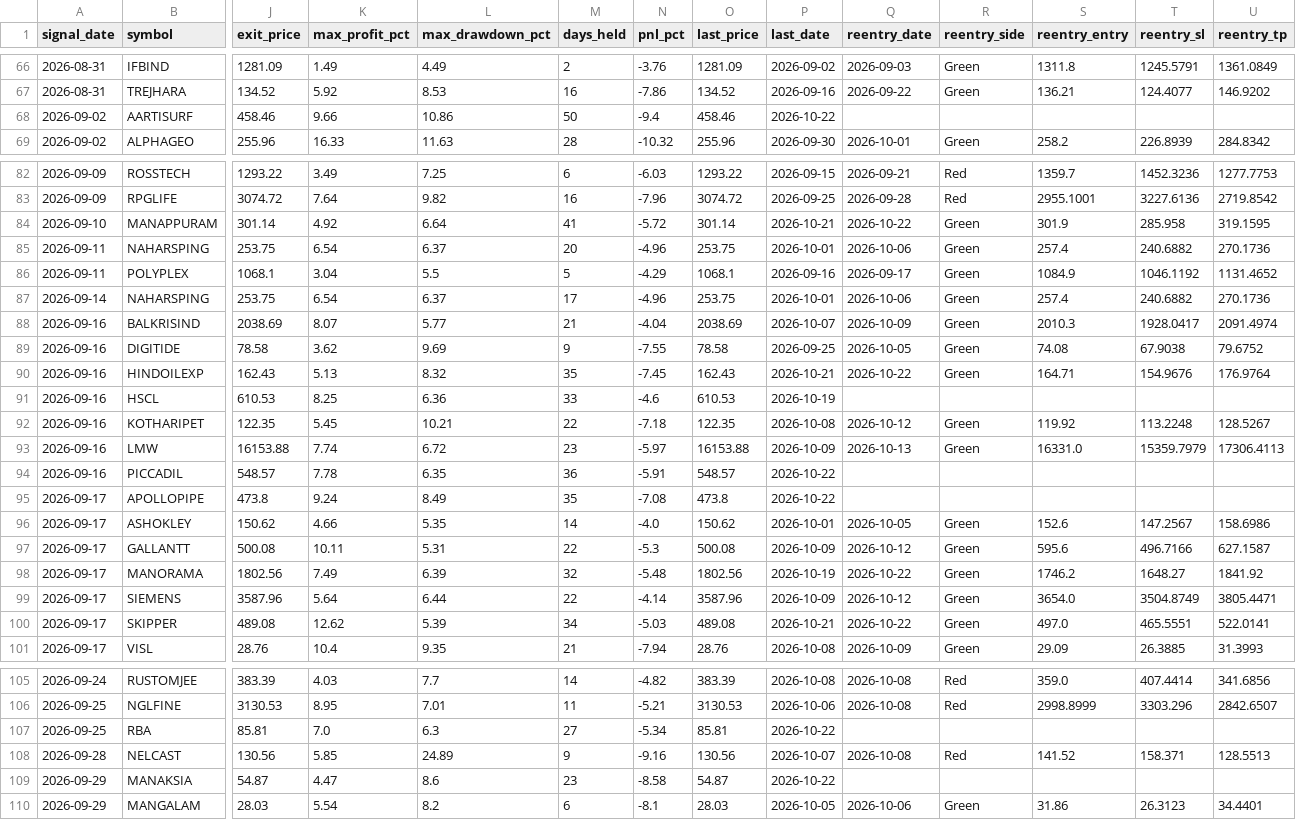
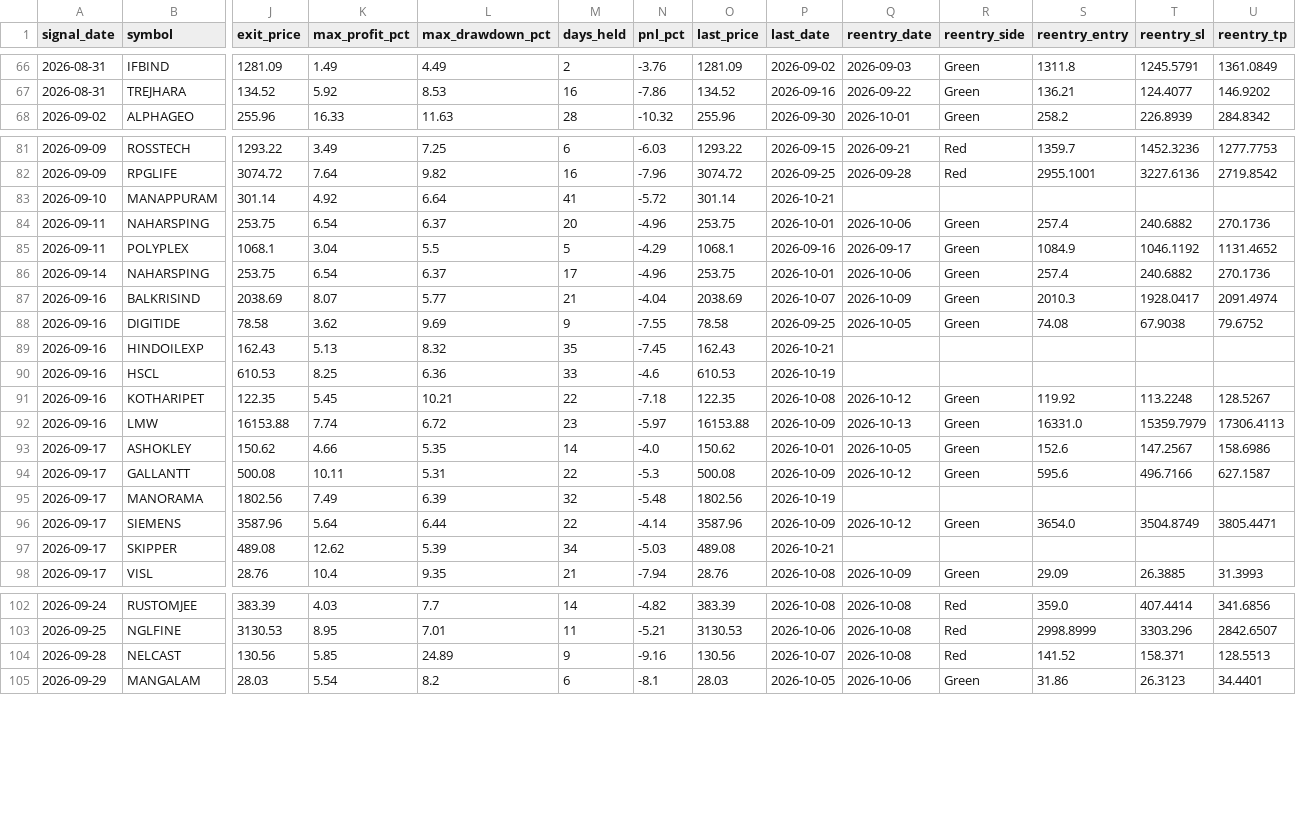
Before and after one commit to faizjio7011-code/checking-trade-signals, a CSV file: report_in/sl_hit.csv, drawn as a sheet; only a part is shown, gaps mark what is left out; removed rows and columns are numbered as before the commit, all else as after; rows hold the shown columns only; the diff covers the shown part only; the diff names each change by its address in the sheet, - before the commit and + after, or states it on an @@ line.

```diff
--- a/report_in/sl_hit.csv
+++ b/report_in/sl_hit.csv
-row 68: 2026-09-02 | AARTISURF | 458.46 | 9.66 | 10.86 | 50 | -9.4 | 458.46 | 2026-10-22
-Q83 (reentry_date): 2026-10-22
+Q83 (reentry_date): (empty)
-R83 (reentry_side): Green
+R83 (reentry_side): (empty)
-S83 (reentry_entry): 301.9
+S83 (reentry_entry): (empty)
-T83 (reentry_sl): 285.958
+T83 (reentry_sl): (empty)
-U83 (reentry_tp): 319.1595
+U83 (reentry_tp): (empty)
-Q89 (reentry_date): 2026-10-22
+Q89 (reentry_date): (empty)
-R89 (reentry_side): Green
+R89 (reentry_side): (empty)
-S89 (reentry_entry): 164.71
+S89 (reentry_entry): (empty)
-T89 (reentry_sl): 154.9676
+T89 (reentry_sl): (empty)
-U89 (reentry_tp): 176.9764
+U89 (reentry_tp): (empty)
-row 94: 2026-09-16 | PICCADIL | 548.57 | 7.78 | 6.35 | 36 | -5.91 | 548.57 | 2026-10-22
-row 95: 2026-09-17 | APOLLOPIPE | 473.8 | 9.24 | 8.49 | 35 | -7.08 | 473.8 | 2026-10-22
-Q95 (reentry_date): 2026-10-22
+Q95 (reentry_date): (empty)
-R95 (reentry_side): Green
+R95 (reentry_side): (empty)
-S95 (reentry_entry): 1746.2
+S95 (reentry_entry): (empty)
-T95 (reentry_sl): 1648.27
+T95 (reentry_sl): (empty)
-U95 (reentry_tp): 1841.92
+U95 (reentry_tp): (empty)
-Q97 (reentry_date): 2026-10-22
+Q97 (reentry_date): (empty)
-R97 (reentry_side): Green
+R97 (reentry_side): (empty)
-S97 (reentry_entry): 497.0
+S97 (reentry_entry): (empty)
-T97 (reentry_sl): 465.5551
+T97 (reentry_sl): (empty)
-U97 (reentry_tp): 522.0141
+U97 (reentry_tp): (empty)
-row 107: 2026-09-25 | RBA | 85.81 | 7.0 | 6.3 | 27 | -5.34 | 85.81 | 2026-10-22
-row 109: 2026-09-29 | MANAKSIA | 54.87 | 4.47 | 8.6 | 23 | -8.58 | 54.87 | 2026-10-22
```
Also changed, not shown: 1 removed row and 20 edited cells elsewhere in this file, report/reentry.csv, report/sl_hit.csv, 7 other files.
